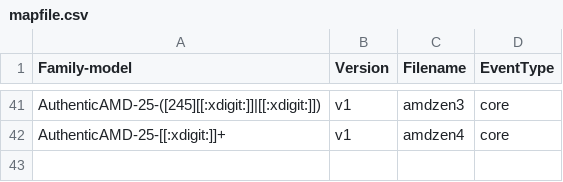
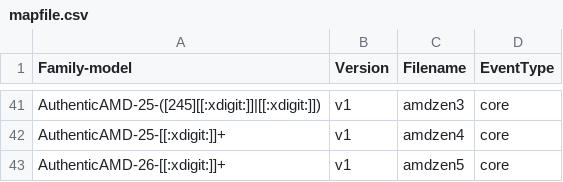
Before and after one commit to jackYoung0915/anolis-cloud-kernel, a CSV file: tools/perf/pmu-events/arch/x86/mapfile.csv, drawn as a sheet; only a part is shown, gaps mark what is left out.

Commit message:
perf vendor events amd: Add Zen 5 mapping
ANBZ: #31609

commit 77a70f80751da3a673232e7bff3f71d8c3995eff upstream

Add a regular expression in the map file so that appropriate JSON event
files are used for AMD Zen 5 processors belonging to Family 1Ah.

Reviewed-by: Ian Rogers <irogers@google.com>
Signed-off-by: Sandipan Das <sandipan.das@amd.com>
Cc: Adrian Hunter <adrian.hunter@intel.com>
Cc: Alexander Shishkin <alexander.shishkin@linux.intel.com>
Cc: Ananth Narayan <ananth.narayan@amd.com>
Cc: Ingo Molnar <mingo@redhat.com>
Cc: Jiri Olsa <jolsa@kernel.org>
Cc: Mark Rutland <mark.rutland@arm.com>
Cc: Namhyung Kim <namhyung@kernel.org>
Cc: Peter Zijlstra <peterz@infradead.org>
Cc: Ravi Bangoria <ravi.bangoria@amd.com>
Cc: Stephane Eranian <eranian@google.com>
Link: https://lore.kernel.org/r/862a6b683755601725f9081897a850127d085ace.1714717230.git.sandipan.das@amd.com
Signed-off-by: Arnaldo Carvalho de Melo <acme@redhat.com>
Signed-off-by: chaithanyaLagisetty <LagisettyVenkata.NagaChaitanya@amd.com>
Signed-off-by: PvsNarasimha <PVS.NarasimhaRao@amd.com>
Reviewed-by: Qinyun Tan <qinyuntan@linux.alibaba.com>
Reviewed-by: Guanghui Feng <guanghuifeng@linux.alibaba.com>
Reviewed-by: Shuai Xue <xueshuai@linux.alibaba.com>
Link: https://gitee.com/anolis/cloud-kernel/pulls/6627

```diff
--- a/tools/perf/pmu-events/arch/x86/mapfile.csv
+++ b/tools/perf/pmu-events/arch/x86/mapfile.csv
@@ -42 +42,2 @@ AuthenticAMD-25-([245][[:xdigit:]]|[[:xdigit:]]),v1,amdzen3,core
 AuthenticAMD-25-[[:xdigit:]]+,v1,amdzen4,core
+AuthenticAMD-26-[[:xdigit:]]+,v1,amdzen5,core
```
